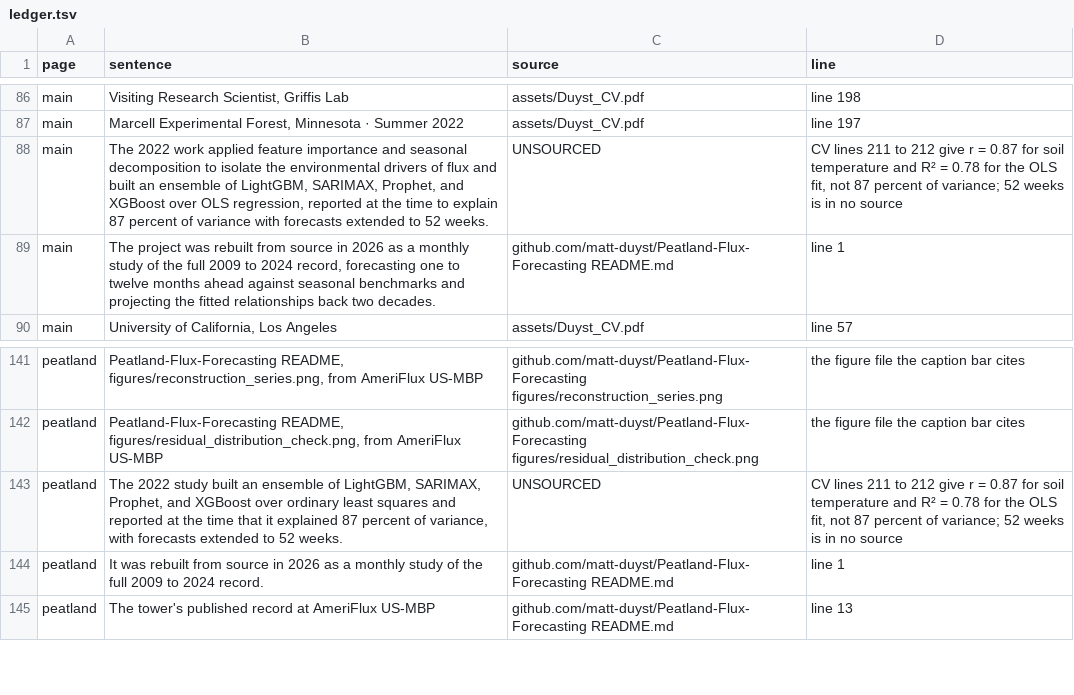
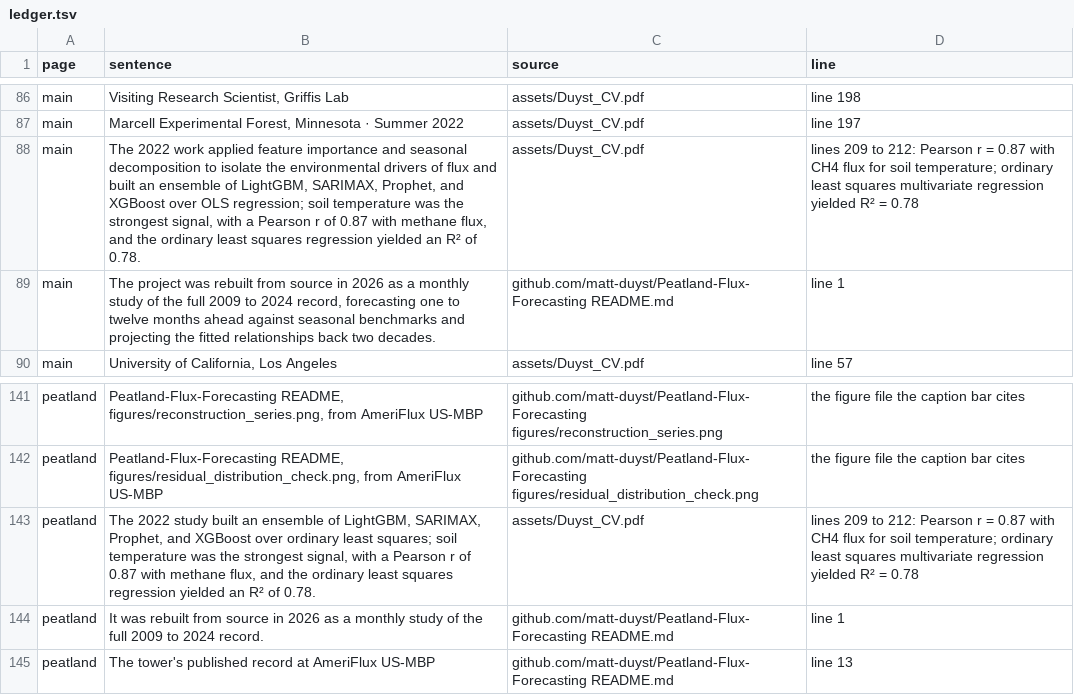
Before and after one commit to matt-duyst/mappingwithmatt, a TSV file: tools/claims/ledger.tsv, drawn as a sheet; only a part is shown, gaps mark what is left out.

```diff
--- a/tools/claims/ledger.tsv
+++ b/tools/claims/ledger.tsv
@@ -87,3 +87,3 @@ main	Visiting Research Scientist, Griffis Lab	assets/Duyst_CV.pdf	line 198
 main	Marcell Experimental Forest, Minnesota · Summer 2022	assets/Duyst_CV.pdf	line 197
-main	The 2022 work applied feature importance and seasonal decomposition to isolate the environmental drivers of flux and built an ensemble of LightGBM, SARIMAX, Prophet, and XGBoost over OLS regression, reported at the time to explain 87 percent of variance with forecasts extended to 52 weeks.	UNSOURCED	CV lines 211 to 212 give r = 0.87 for soil temperature and R² = 0.78 for the OLS fit, not 87 percent of variance; 52 weeks is in no source
+main	The 2022 work applied feature importance and seasonal decomposition to isolate the environmental drivers of flux and built an ensemble of LightGBM, SARIMAX, Prophet, and XGBoost over OLS regression; soil temperature was the strongest signal, with a Pearson r of 0.87 with methane flux, and the ordinary least squares regression yielded an R² of 0.78.	assets/Duyst_CV.pdf	lines 209 to 212: Pearson r = 0.87 with CH4 flux for soil temperature; ordinary least squares multivariate regression yielded R² = 0.78
 main	The project was rebuilt from source in 2026 as a monthly study of the full 2009 to 2024 record, forecasting one to twelve months ahead against seasonal benchmarks and projecting the fitted relationships back two decades.	github.com/matt-duyst/Peatland-Flux-Forecasting README.md	line 1
@@ -142,3 +142,3 @@ peatland	Peatland-Flux-Forecasting README, figures/reconstruction_series.png, fr
 peatland	Peatland-Flux-Forecasting README, figures/residual_distribution_check.png, from AmeriFlux US-MBP	github.com/matt-duyst/Peatland-Flux-Forecasting figures/residual_distribution_check.png	the figure file the caption bar cites
-peatland	The 2022 study built an ensemble of LightGBM, SARIMAX, Prophet, and XGBoost over ordinary least squares and reported at the time that it explained 87 percent of variance, with forecasts extended to 52 weeks.	UNSOURCED	CV lines 211 to 212 give r = 0.87 for soil temperature and R² = 0.78 for the OLS fit, not 87 percent of variance; 52 weeks is in no source
+peatland	The 2022 study built an ensemble of LightGBM, SARIMAX, Prophet, and XGBoost over ordinary least squares; soil temperature was the strongest signal, with a Pearson r of 0.87 with methane flux, and the ordinary least squares regression yielded an R² of 0.78.	assets/Duyst_CV.pdf	lines 209 to 212: Pearson r = 0.87 with CH4 flux for soil temperature; ordinary least squares multivariate regression yielded R² = 0.78
 peatland	It was rebuilt from source in 2026 as a monthly study of the full 2009 to 2024 record.	github.com/matt-duyst/Peatland-Flux-Forecasting README.md	line 1
```
Also changed, not shown: 2 other files.
